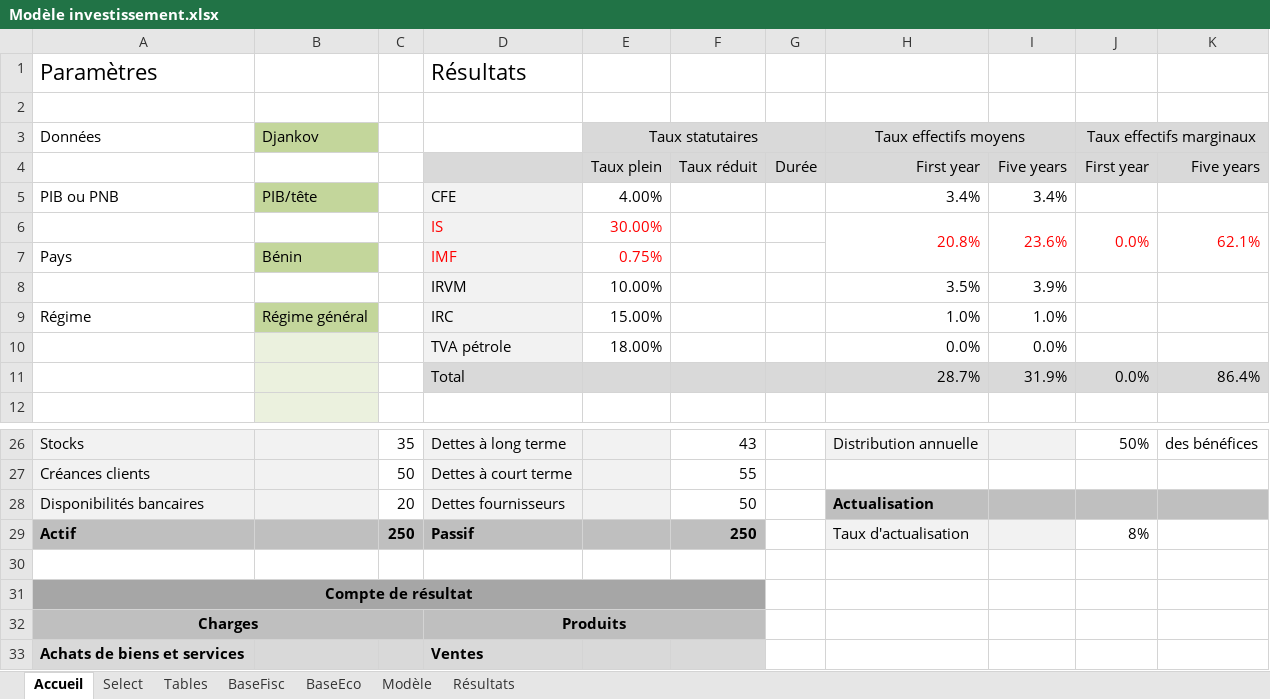
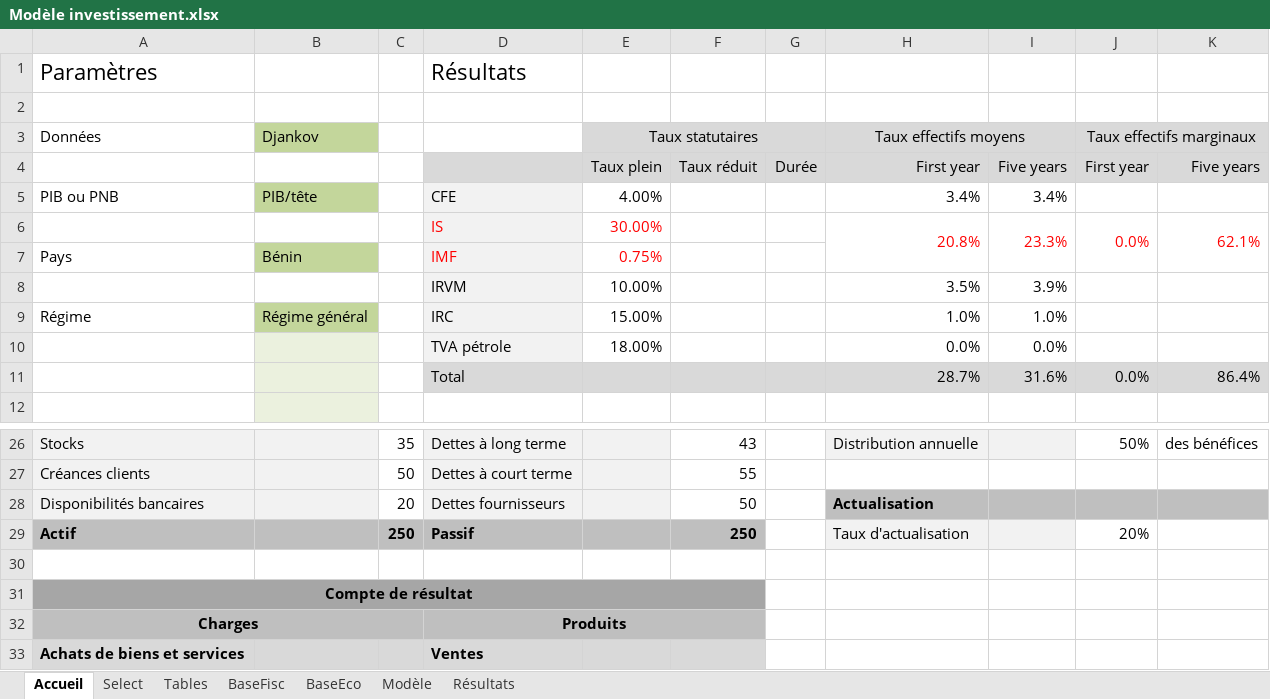
Before and after one commit to tatasss/TEMI, an Excel workbook: annexe/Modèle investissement.xlsx, sheet Accueil, drawn as a sheet; only a part is shown, gaps mark what is left out; values as stored, in another font and other column widths than the file's, no borders; the diff names each change by its address in the sheet, - before the commit and + after, or states it on an @@ line.

```diff
--- a/annexe/Modèle investissement.xlsx (sheet Accueil)
+++ b/annexe/Modèle investissement.xlsx (sheet Accueil)
-I6: 23.6%
+I6: 23.3%
-I11: 31.9%
+I11: 31.6%
-J29 (Taux effectifs marginaux): 8%
+J29 (Taux effectifs marginaux): 20%
```
Also changed, not shown: sheet Modèle, sheet Select, sheet BaseEco, 10 other files.
